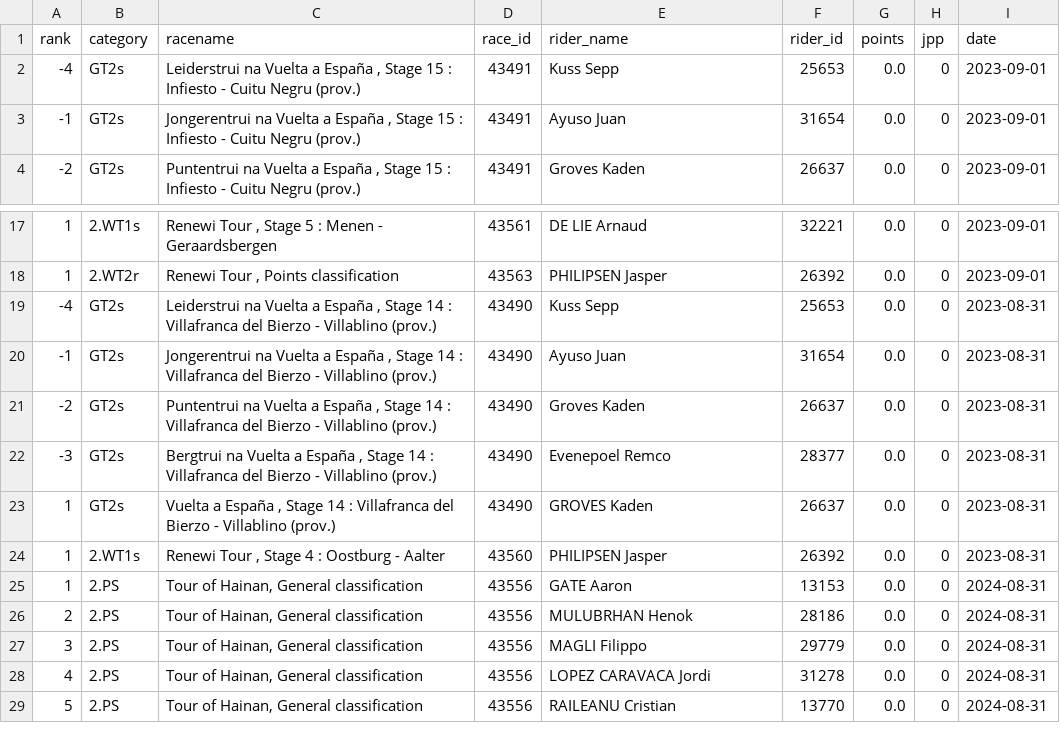
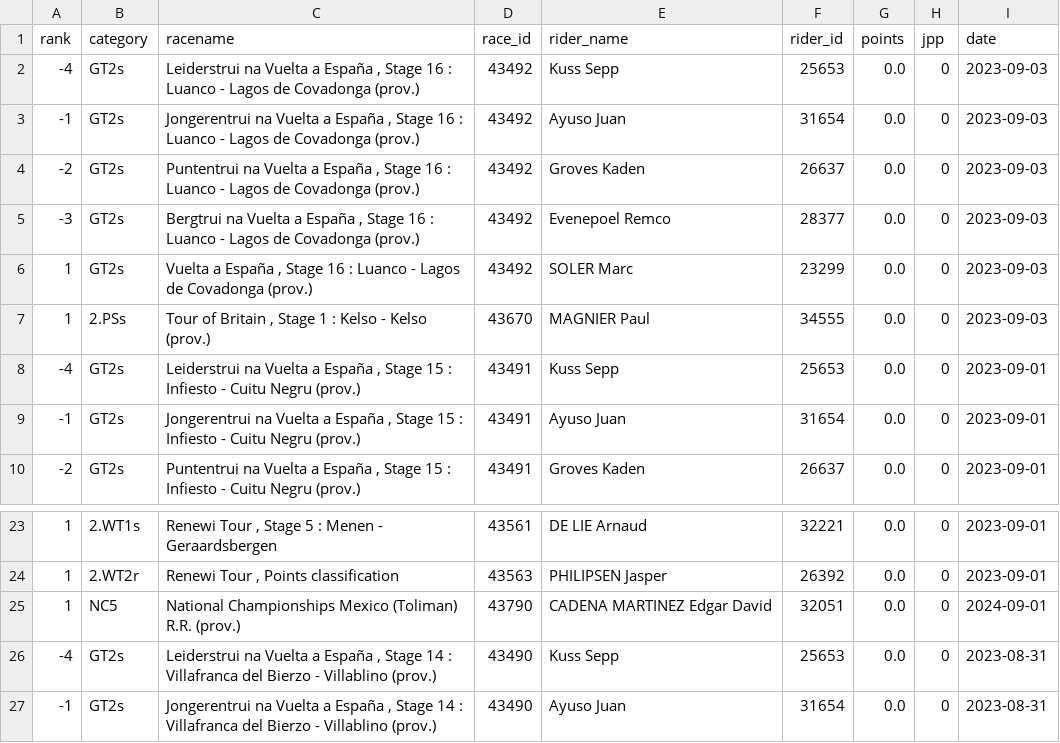
Before and after one commit to wijnandb/wielerspel2023, a CSV file: _data/all_results.csv, drawn as a sheet; only a part is shown, gaps mark what is left out; the shorter side is filled out with more unchanged rows.

Commit message:
New results at 2024-09-03T17:08:51

```diff
--- a/_data/all_results.csv
+++ b/_data/all_results.csv
@@ -1,2 +1,8 @@
 rank,category,racename,race_id,rider_name,rider_id,points,jpp,date
+-4,GT2s,"Leiderstrui na Vuelta a España , Stage 16 : Luanco - Lagos de Covadonga (prov.)",43492,Kuss Sepp,25653,0.0,0,2023-09-03
+-1,GT2s,"Jongerentrui na Vuelta a España , Stage 16 : Luanco - Lagos de Covadonga (prov.)",43492,Ayuso Juan,31654,0.0,0,2023-09-03
+-2,GT2s,"Puntentrui na Vuelta a España , Stage 16 : Luanco - Lagos de Covadonga (prov.)",43492,Groves Kaden,26637,0.0,0,2023-09-03
+-3,GT2s,"Bergtrui na Vuelta a España , Stage 16 : Luanco - Lagos de Covadonga (prov.)",43492,Evenepoel Remco,28377,0.0,0,2023-09-03
+1,GT2s,"Vuelta a España , Stage 16 : Luanco - Lagos de Covadonga (prov.)",43492,SOLER Marc,23299,0.0,0,2023-09-03
+1,2.PSs,"Tour of Britain , Stage 1 : Kelso - Kelso (prov.)",43670,MAGNIER Paul,34555,0.0,0,2023-09-03
 -4,GT2s,"Leiderstrui na Vuelta a España , Stage 15 : Infiesto - Cuitu Negru (prov.)",43491,Kuss Sepp,25653,0.0,0,2023-09-01
@@ -18,2 +24,3 @@ rank,category,racename,race_id,rider_name,rider_id,points,jpp,date
 1,2.WT2r,"Renewi Tour , Points classification",43563,PHILIPSEN Jasper,26392,0.0,0,2023-09-01
+1,NC5,National Championships Mexico (Toliman) R.R. (prov.),43790,CADENA MARTINEZ Edgar David,32051,0.0,0,2024-09-01
 -4,GT2s,"Leiderstrui na Vuelta a España , Stage 14 : Villafranca del Bierzo - Villablino (prov.)",43490,Kuss Sepp,25653,0.0,0,2023-08-31
```
Also changed, not shown: _data/latest_results.csv.
